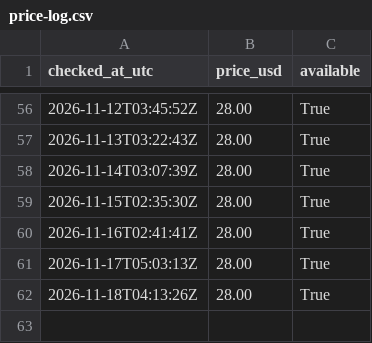
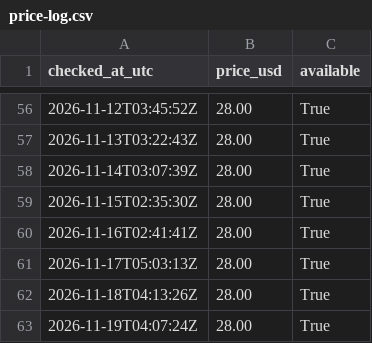
Before and after one commit to cannedcountry-star/theoretical-practical, a CSV file: data/price-log.csv, drawn as a sheet; only a part is shown, gaps mark what is left out.

```diff
--- a/data/price-log.csv
+++ b/data/price-log.csv
@@ -62 +62,2 @@ checked_at_utc,price_usd,available
 2026-11-18T04:13:26Z,28.00,True
+2026-11-19T04:07:24Z,28.00,True
```
Also changed, not shown: 1 other file.
